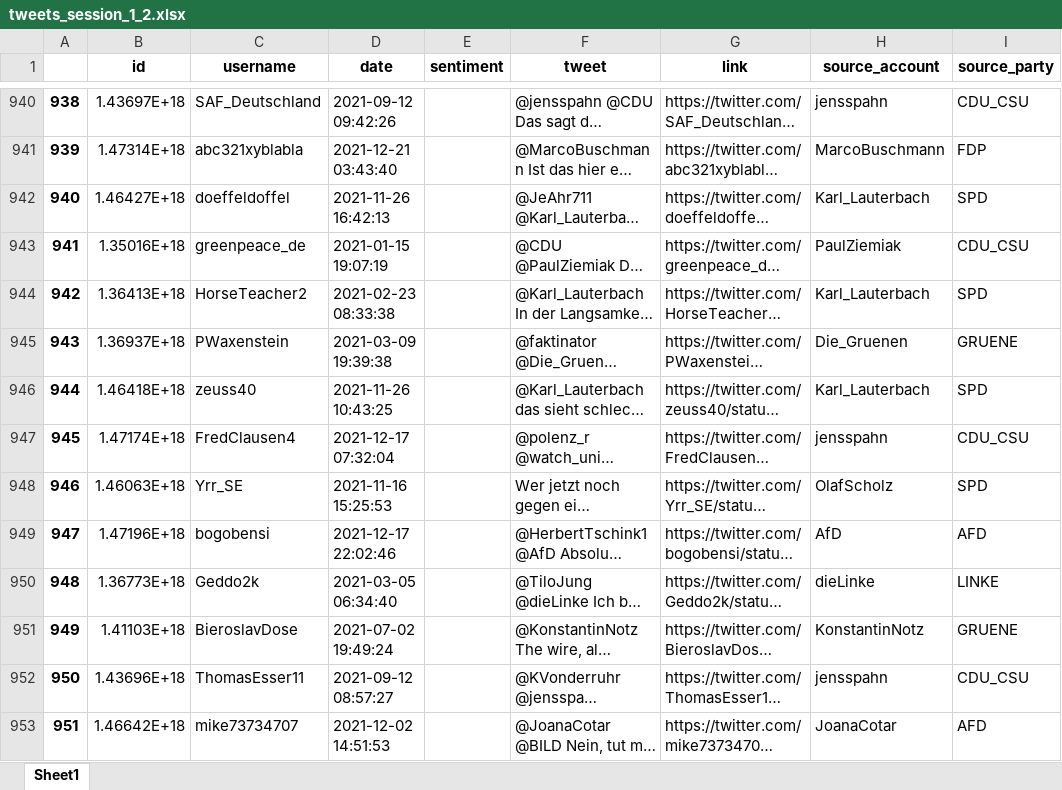
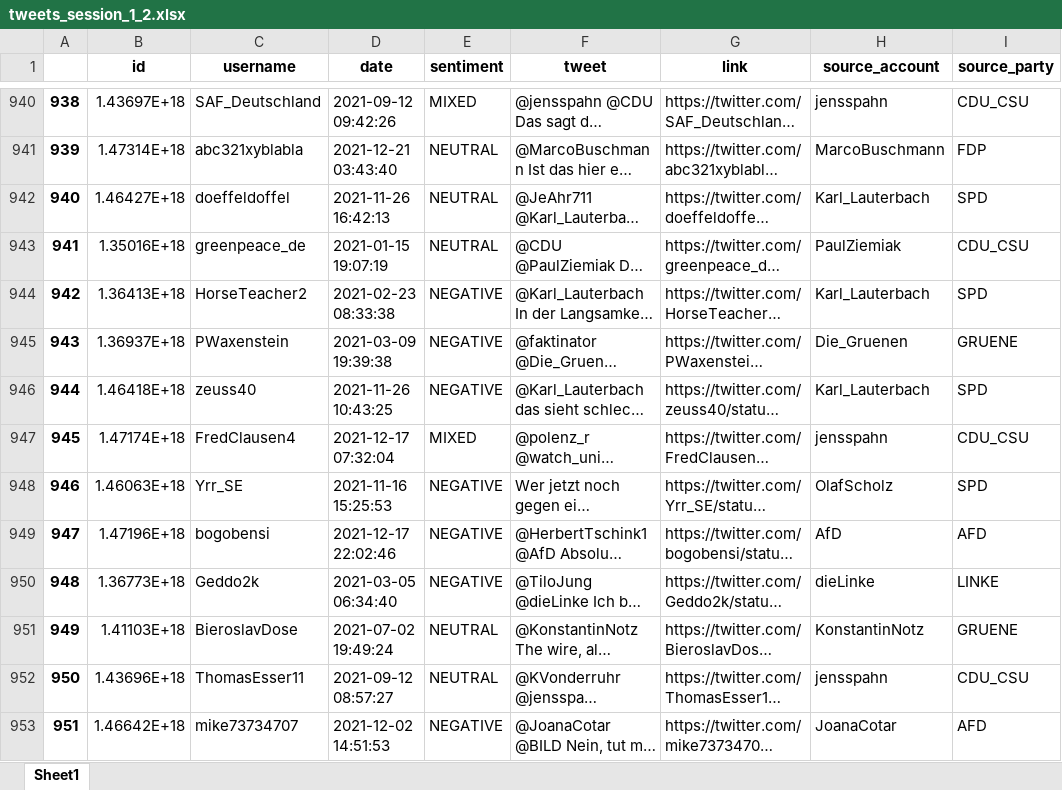
Before and after one commit to NilsHellwig/Twitter_German_Federal_Election_Perception_2021, an Excel workbook: Datasets/annotated_dataset/tweets_session_1_2.xlsx, sheet Sheet1, drawn as a sheet; only a part is shown, gaps mark what is left out; long unchanged cells end in …; values as stored, in another font and other column widths than the file's, no borders; the diff covers the shown part only; the diff names each change by its address in the sheet, - before the commit and + after, or states it on an @@ line.

```diff
--- a/Datasets/annotated_dataset/tweets_session_1_2.xlsx (sheet Sheet1)
+++ b/Datasets/annotated_dataset/tweets_session_1_2.xlsx (sheet Sheet1)
-E940 (sentiment): (empty)
+E940 (sentiment): MIXED
-E941:E943 (sentiment): (empty)
+E941:E943 (sentiment): NEUTRAL
-E944:E946 (sentiment): (empty)
+E944:E946 (sentiment): NEGATIVE
-E947 (sentiment): (empty)
+E947 (sentiment): MIXED
-E948:E950 (sentiment): (empty)
+E948:E950 (sentiment): NEGATIVE
-E951:E952 (sentiment): (empty)
+E951:E952 (sentiment): NEUTRAL
-E953 (sentiment): (empty)
+E953 (sentiment): NEGATIVE
```
Also changed, not shown: 102 edited cells elsewhere in this sheet.
